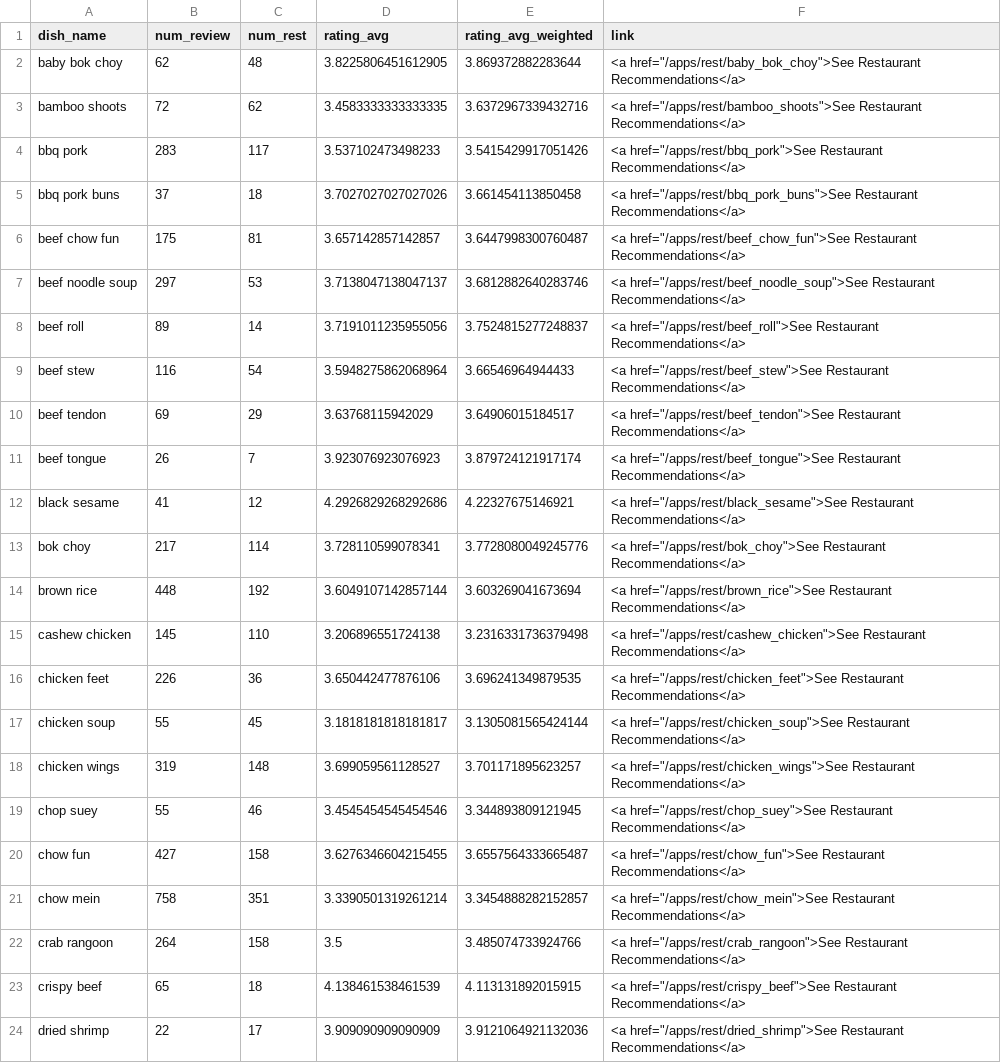
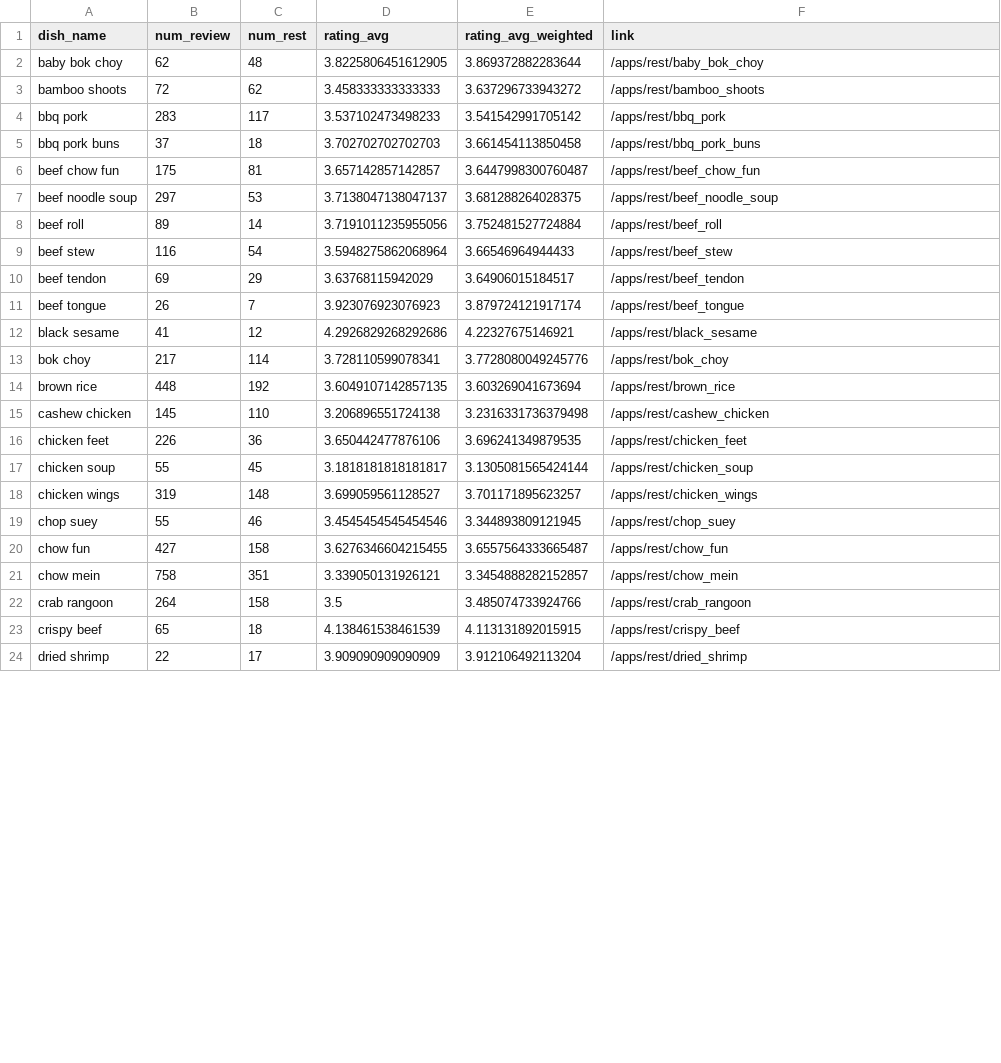
Before and after one commit to puzhou-wang/aboc, a CSV file: data/dishes.csv, drawn as a sheet; only a part is shown; the diff covers the shown part only.

Commit message:
enabled jumping from dish explorer to restaurant recommender by clicking

```diff
--- a/data/dishes.csv
+++ b/data/dishes.csv
@@ -1,24 +1,24 @@
 dish_name,num_review,num_rest,rating_avg,rating_avg_weighted,link
-baby bok choy,62,48,3.8225806451612905,3.869372882283644,"<a href=""/apps/rest/baby_bok_choy"">See Restaurant Recommendations</a>"
-bamboo shoots,72,62,3.4583333333333335,3.6372967339432716,"<a href=""/apps/rest/bamboo_shoots"">See Restaurant Recommendations</a>"
-bbq pork,283,117,3.537102473498233,3.5415429917051426,"<a href=""/apps/rest/bbq_pork"">See Restaurant Recommendations</a>"
-bbq pork buns,37,18,3.7027027027027026,3.661454113850458,"<a href=""/apps/rest/bbq_pork_buns"">See Restaurant Recommendations</a>"
-beef chow fun,175,81,3.657142857142857,3.6447998300760487,"<a href=""/apps/rest/beef_chow_fun"">See Restaurant Recommendations</a>"
-beef noodle soup,297,53,3.7138047138047137,3.6812882640283746,"<a href=""/apps/rest/beef_noodle_soup"">See Restaurant Recommendations</a>"
-beef roll,89,14,3.7191011235955056,3.7524815277248837,"<a href=""/apps/rest/beef_roll"">See Restaurant Recommendations</a>"
-beef stew,116,54,3.5948275862068964,3.66546964944433,"<a href=""/apps/rest/beef_stew"">See Restaurant Recommendations</a>"
-beef tendon,69,29,3.63768115942029,3.64906015184517,"<a href=""/apps/rest/beef_tendon"">See Restaurant Recommendations</a>"
-beef tongue,26,7,3.923076923076923,3.879724121917174,"<a href=""/apps/rest/beef_tongue"">See Restaurant Recommendations</a>"
-black sesame,41,12,4.2926829268292686,4.22327675146921,"<a href=""/apps/rest/black_sesame"">See Restaurant Recommendations</a>"
-bok choy,217,114,3.728110599078341,3.7728080049245776,"<a href=""/apps/rest/bok_choy"">See Restaurant Recommendations</a>"
-brown rice,448,192,3.6049107142857144,3.603269041673694,"<a href=""/apps/rest/brown_rice"">See Restaurant Recommendations</a>"
-cashew chicken,145,110,3.206896551724138,3.2316331736379498,"<a href=""/apps/rest/cashew_chicken"">See Restaurant Recommendations</a>"
-chicken feet,226,36,3.650442477876106,3.696241349879535,"<a href=""/apps/rest/chicken_feet"">See Restaurant Recommendations</a>"
-chicken soup,55,45,3.1818181818181817,3.1305081565424144,"<a href=""/apps/rest/chicken_soup"">See Restaurant Recommendations</a>"
-chicken wings,319,148,3.699059561128527,3.701171895623257,"<a href=""/apps/rest/chicken_wings"">See Restaurant Recommendations</a>"
-chop suey,55,46,3.4545454545454546,3.344893809121945,"<a href=""/apps/rest/chop_suey"">See Restaurant Recommendations</a>"
-chow fun,427,158,3.6276346604215455,3.6557564333665487,"<a href=""/apps/rest/chow_fun"">See Restaurant Recommendations</a>"
-chow mein,758,351,3.3390501319261214,3.3454888282152857,"<a href=""/apps/rest/chow_mein"">See Restaurant Recommendations</a>"
-crab rangoon,264,158,3.5,3.485074733924766,"<a href=""/apps/rest/crab_rangoon"">See Restaurant Recommendations</a>"
-crispy beef,65,18,4.138461538461539,4.113131892015915,"<a href=""/apps/rest/crispy_beef"">See Restaurant Recommendations</a>"
-dried shrimp,22,17,3.909090909090909,3.9121064921132036,"<a href=""/apps/rest/dried_shrimp"">See Restaurant Recommendations</a>"
+baby bok choy,62,48,3.8225806451612905,3.869372882283644,/apps/rest/baby_bok_choy
+bamboo shoots,72,62,3.458333333333333,3.637296733943272,/apps/rest/bamboo_shoots
+bbq pork,283,117,3.537102473498233,3.541542991705142,/apps/rest/bbq_pork
+bbq pork buns,37,18,3.702702702702703,3.661454113850458,/apps/rest/bbq_pork_buns
+beef chow fun,175,81,3.657142857142857,3.6447998300760487,/apps/rest/beef_chow_fun
+beef noodle soup,297,53,3.7138047138047137,3.681288264028375,/apps/rest/beef_noodle_soup
+beef roll,89,14,3.7191011235955056,3.752481527724884,/apps/rest/beef_roll
+beef stew,116,54,3.5948275862068964,3.66546964944433,/apps/rest/beef_stew
+beef tendon,69,29,3.63768115942029,3.64906015184517,/apps/rest/beef_tendon
+beef tongue,26,7,3.923076923076923,3.879724121917174,/apps/rest/beef_tongue
+black sesame,41,12,4.2926829268292686,4.22327675146921,/apps/rest/black_sesame
+bok choy,217,114,3.728110599078341,3.7728080049245776,/apps/rest/bok_choy
+brown rice,448,192,3.6049107142857135,3.603269041673694,/apps/rest/brown_rice
+cashew chicken,145,110,3.206896551724138,3.2316331736379498,/apps/rest/cashew_chicken
+chicken feet,226,36,3.650442477876106,3.696241349879535,/apps/rest/chicken_feet
+chicken soup,55,45,3.1818181818181817,3.1305081565424144,/apps/rest/chicken_soup
+chicken wings,319,148,3.699059561128527,3.701171895623257,/apps/rest/chicken_wings
+chop suey,55,46,3.4545454545454546,3.344893809121945,/apps/rest/chop_suey
+chow fun,427,158,3.6276346604215455,3.6557564333665487,/apps/rest/chow_fun
+chow mein,758,351,3.339050131926121,3.3454888282152857,/apps/rest/chow_mein
+crab rangoon,264,158,3.5,3.485074733924766,/apps/rest/crab_rangoon
+crispy beef,65,18,4.138461538461539,4.113131892015915,/apps/rest/crispy_beef
+dried shrimp,22,17,3.909090909090909,3.912106492113204,/apps/rest/dried_shrimp
```
Also changed, not shown: 80 edited cells elsewhere in this file, 3 other files.
